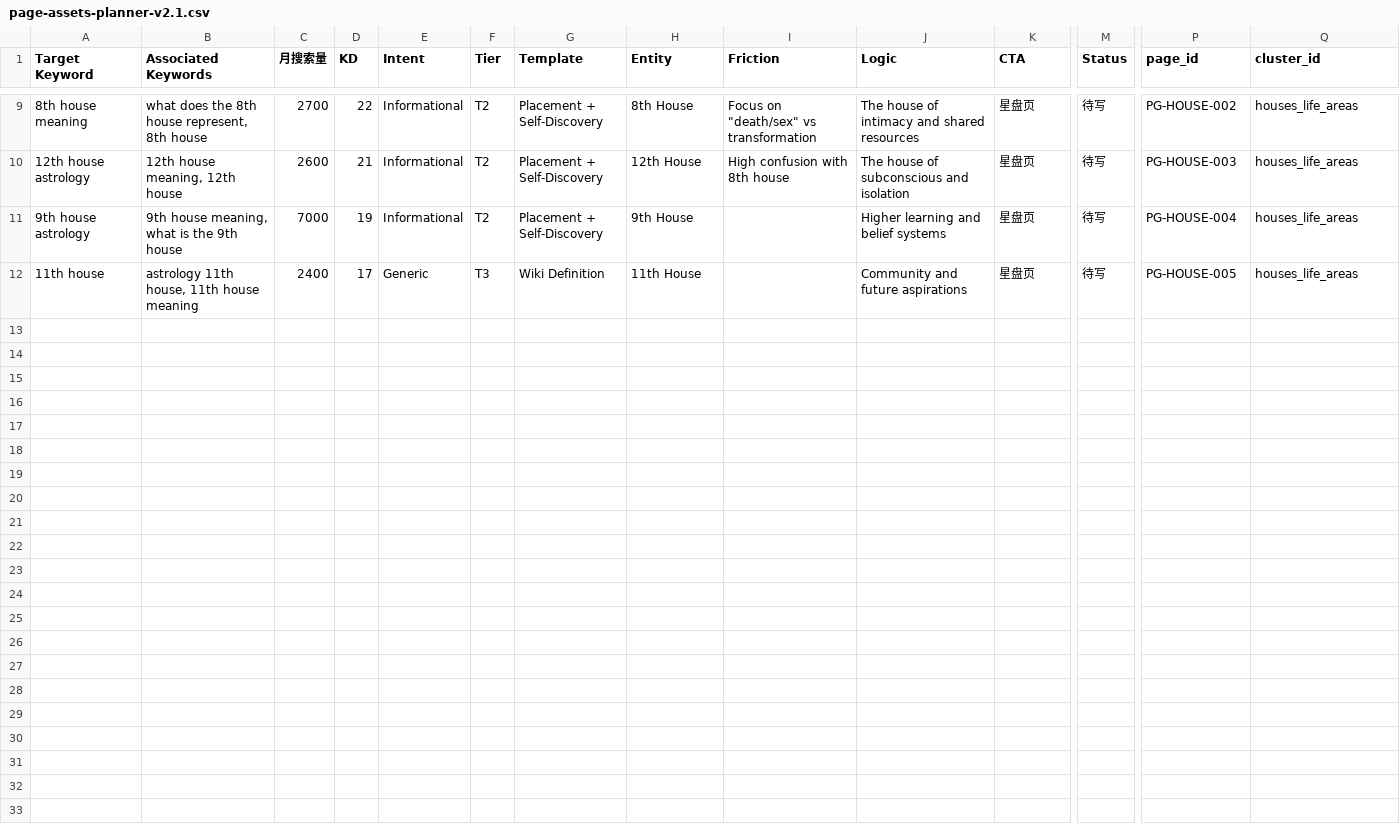
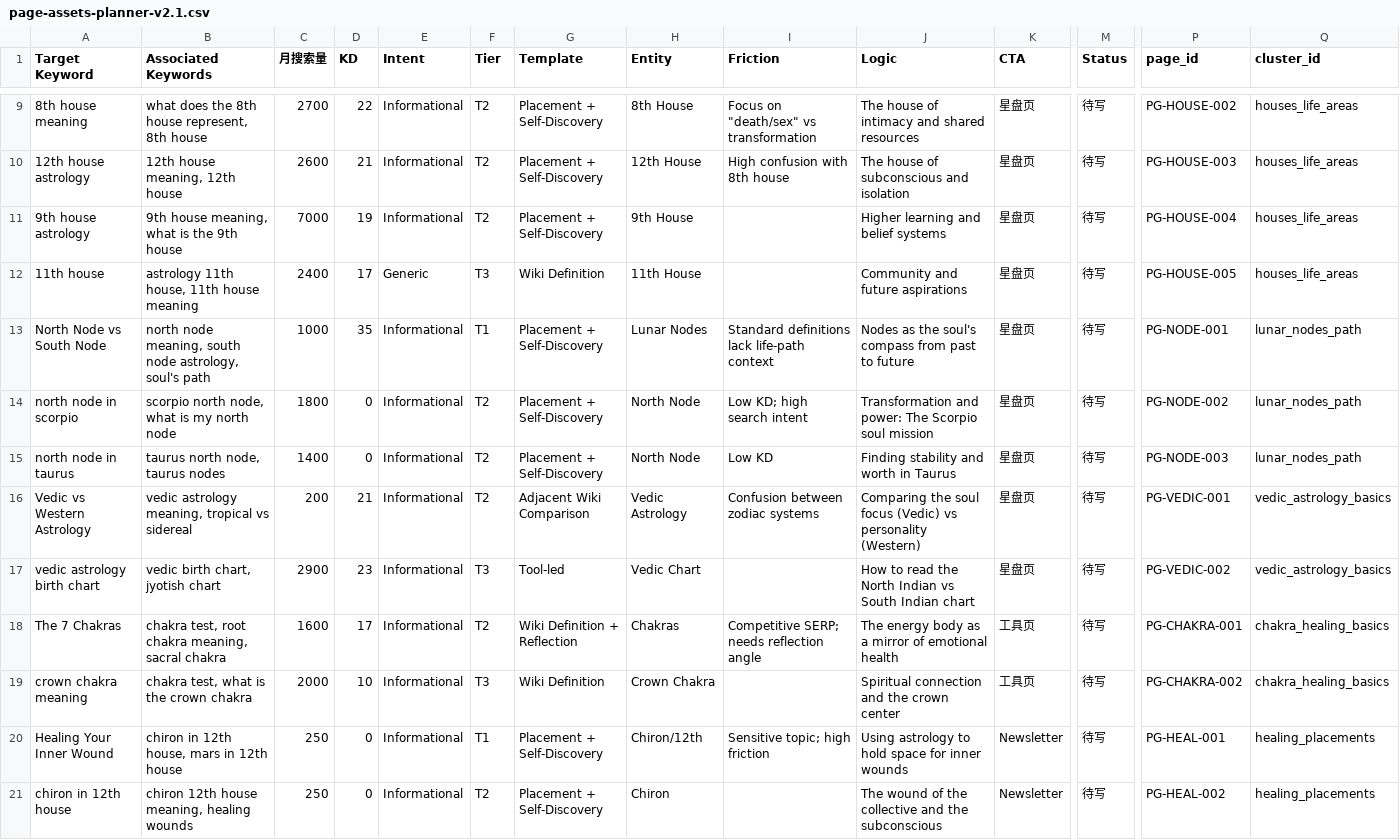
Before and after one commit to phananhson733-oss/gengrowth-ops, a CSV file: inbox/00-inbox/page-assets-planner-v2.1.csv, drawn as a sheet; only a part is shown, gaps mark what is left out; rows hold the shown columns only; the diff names each change by its address in the sheet, - before the commit and + after, or states it on an @@ line.

Commit message:
vault backup: 2026-05-21 01:22:23

```diff
--- a/inbox/00-inbox/page-assets-planner-v2.1.csv
+++ b/inbox/00-inbox/page-assets-planner-v2.1.csv
+row 13: North Node vs South Node | north node meaning, south node astrology, soul's path | 1000 | 35 | Informational | T1 | Placement + Self-Discovery | Lunar Nodes | Standard definitions lack life-path context | Nodes as the soul's compass from past to future | 星盘页 | 待写 | PG-NODE-001 | lunar_nodes_path
+row 14: north node in scorpio | scorpio north node, what is my north node | 1800 | 0 | Informational | T2 | Placement + Self-Discovery | North Node | Low KD; high search intent | Transformation and power: The Scorpio soul mission | 星盘页 | 待写 | PG-NODE-002 | lunar_nodes_path
+row 15: north node in taurus | taurus north node, taurus nodes | 1400 | 0 | Informational | T2 | Placement + Self-Discovery | North Node | Low KD | Finding stability and worth in Taurus | 星盘页 | 待写 | PG-NODE-003 | lunar_nodes_path
+row 16: Vedic vs Western Astrology | vedic astrology meaning, tropical vs sidereal | 200 | 21 | Informational | T2 | Adjacent Wiki Comparison | Vedic Astrology | Confusion between zodiac systems | Comparing the soul focus (Vedic) vs personality (Western) | 星盘页 | 待写 | PG-VEDIC-001 | vedic_astrology_basics
+row 17: vedic astrology birth chart | vedic birth chart, jyotish chart | 2900 | 23 | Informational | T3 | Tool-led | Vedic Chart |  | How to read the North Indian vs South Indian chart | 星盘页 | 待写 | PG-VEDIC-002 | vedic_astrology_basics
+row 18: The 7 Chakras | chakra test, root chakra meaning, sacral chakra | 1600 | 17 | Informational | T2 | Wiki Definition + Reflection | Chakras | Competitive SERP; needs reflection angle | The energy body as a mirror of emotional health | 工具页 | 待写 | PG-CHAKRA-001 | chakra_healing_basics
+row 19: crown chakra meaning | chakra test, what is the crown chakra | 2000 | 10 | Informational | T3 | Wiki Definition | Crown Chakra |  | Spiritual connection and the crown center | 工具页 | 待写 | PG-CHAKRA-002 | chakra_healing_basics
+row 20: Healing Your Inner Wound | chiron in 12th house, mars in 12th house | 250 | 0 | Informational | T1 | Placement + Self-Discovery | Chiron/12th | Sensitive topic; high friction | Using astrology to hold space for inner wounds | Newsletter | 待写 | PG-HEAL-001 | healing_placements
+row 21: chiron in 12th house | chiron 12th house meaning, healing wounds | 250 | 0 | Informational | T2 | Placement + Self-Discovery | Chiron |  | The wound of the collective and the subconscious | Newsletter | 待写 | PG-HEAL-002 | healing_placements
```
